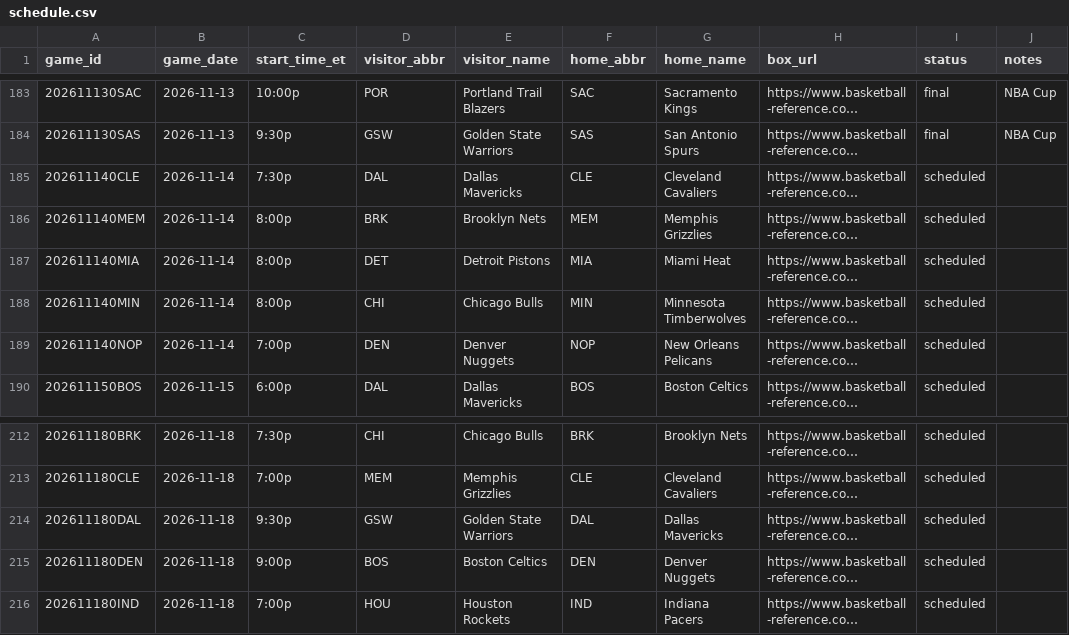
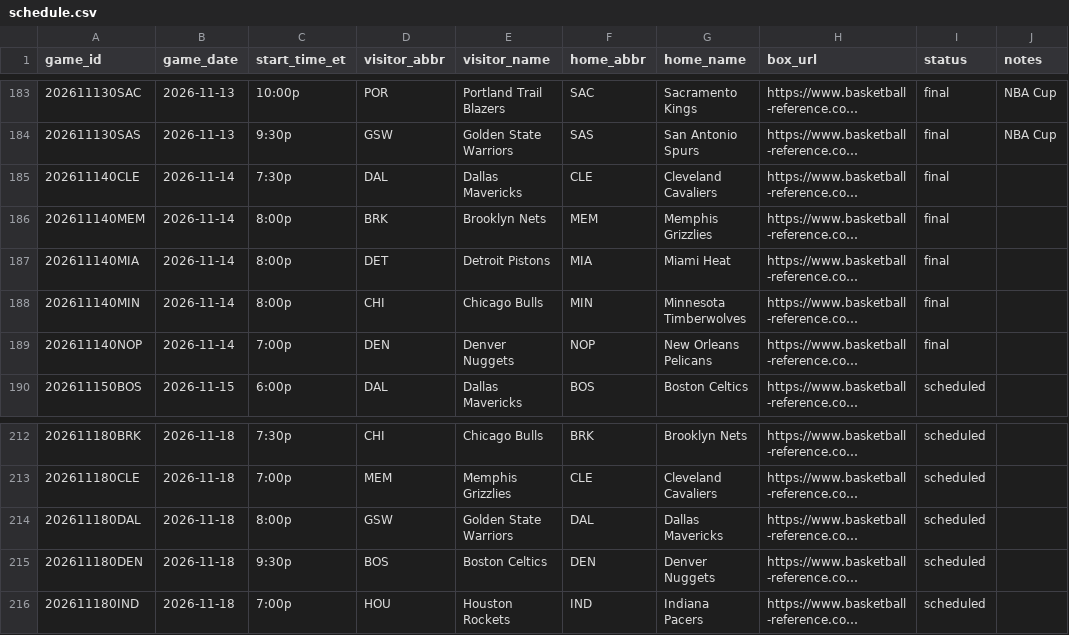
Before and after one commit to chrisgaut/nba-keeping-score, a CSV file: data/schedule.csv, drawn as a sheet; only a part is shown, gaps mark what is left out; long unchanged cells end in …; the diff names each change by its address in the sheet, - before the commit and + after, or states it on an @@ line.

```diff
--- a/data/schedule.csv
+++ b/data/schedule.csv
-I185:I189 (status): scheduled
+I185:I189 (status): final
-C214 (start_time_et): 9:30p
+C214 (start_time_et): 8:00p
-C215 (start_time_et): 9:00p
+C215 (start_time_et): 9:30p
```
Also changed, not shown: data/players.csv.
